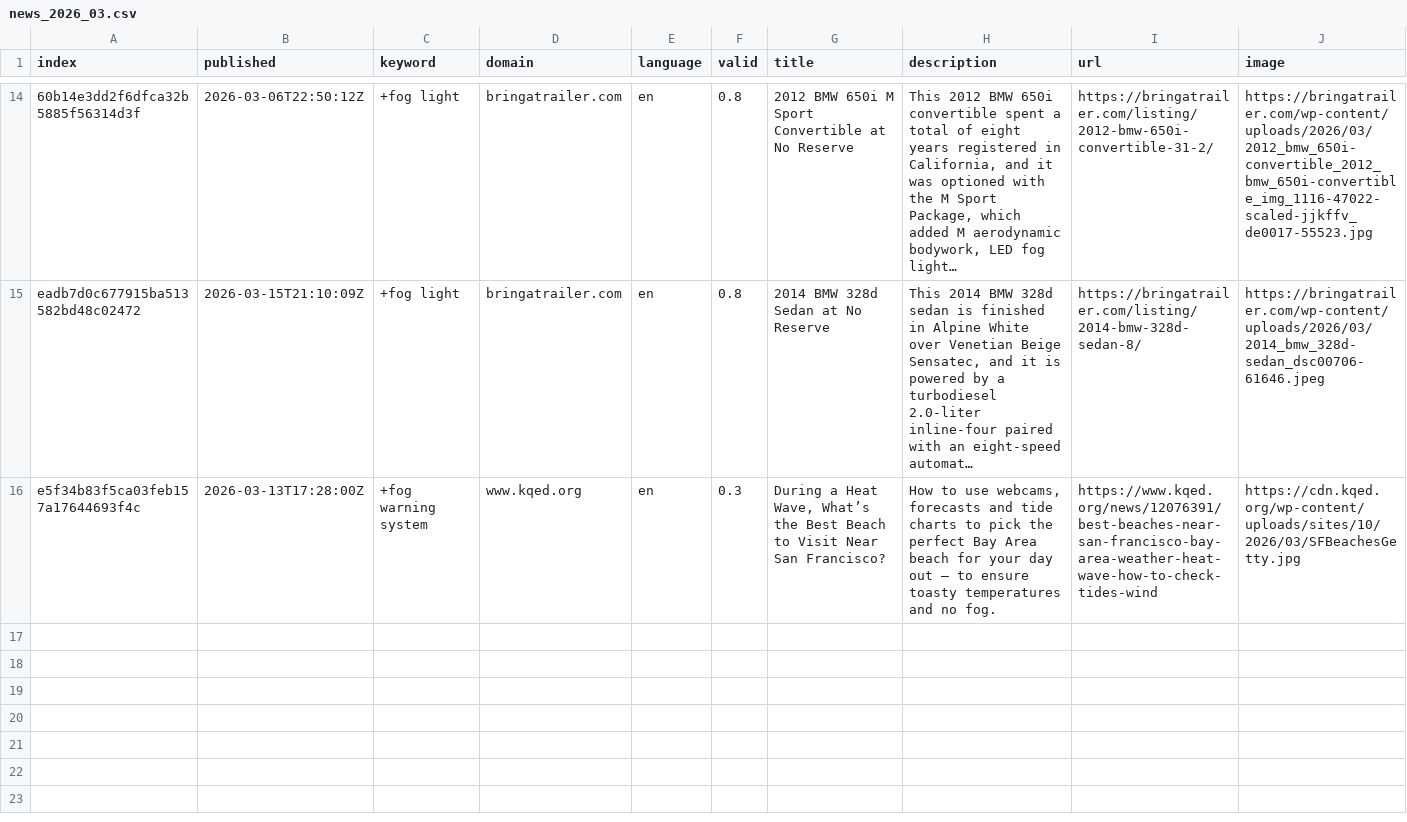
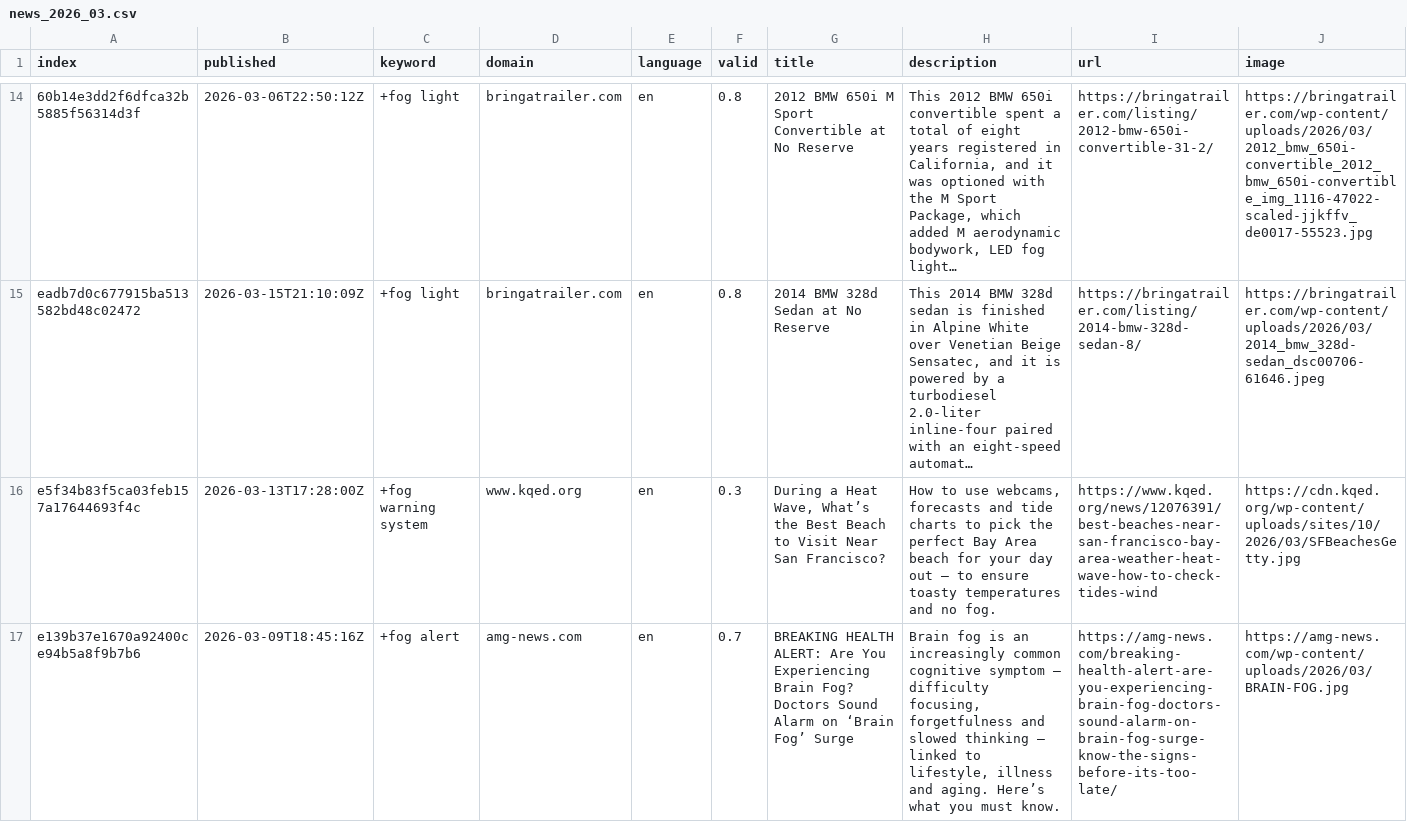
Before and after one commit to svpblank1/FogIsComing, a CSV file: csv/news_2026_03.csv, drawn as a sheet; only a part is shown, gaps mark what is left out; long unchanged cells end in …; rows hold the shown columns only; the diff names each change by its address in the sheet, - before the commit and + after, or states it on an @@ line.

```diff
--- a/csv/news_2026_03.csv
+++ b/csv/news_2026_03.csv
+row 17: e139b37e1670a92400ce94b5a8f9b7b6 | 2026-03-09T18:45:16Z | +fog alert | amg-news.com | en | 0.7 | BREAKING HEALTH ALERT: Are You Experiencing Brain Fog? Doctors Sound Alarm on ‘Brain Fog’ Surge | Brain fog is an increasingly common cognitive symptom — difficulty focusing, forgetfulness and slowed thinking — linked to lifestyle, illness and aging. Here’s what you must know. | https://amg-news.com/breaking-health-alert-are-you-experiencing-brain-fog-doctors-sound-alarm-on-brain-fog-surge-know-the-signs-before-its-too-late/ | https://amg-news.com/wp-content/uploads/2026/03/BRAIN-FOG.jpg
```
Also changed, not shown: keywords.csv.
